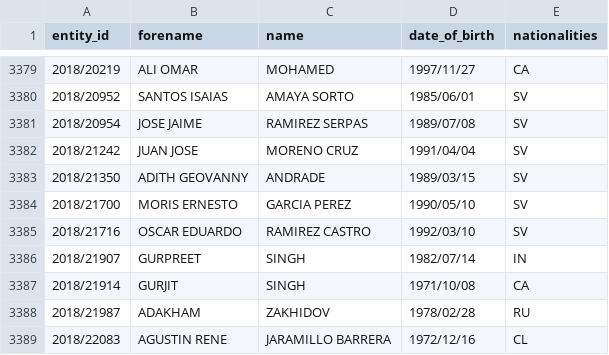
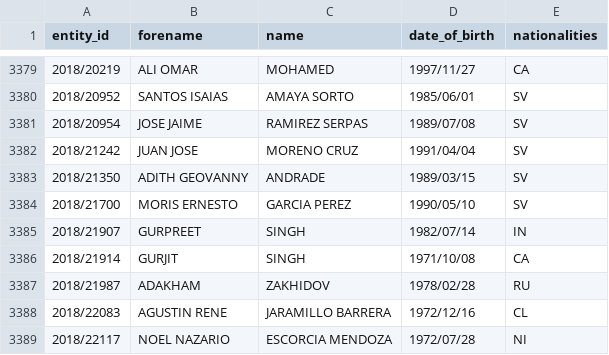
Before and after one commit to tmctmt/interpol-changes, a CSV file: red_notices.csv, drawn as a sheet; only a part is shown, gaps mark what is left out; the shorter side is filled out with more unchanged rows.

```diff
--- a/red_notices.csv
+++ b/red_notices.csv
@@ -3384,3 +3384,2 @@ entity_id,forename,name,date_of_birth,nationalities
 2018/21700,MORIS ERNESTO,GARCIA PEREZ,1990/05/10,SV
-2018/21716,OSCAR EDUARDO,RAMIREZ CASTRO,1992/03/10,SV
 2018/21907,GURPREET,SINGH,1982/07/14,IN
```
